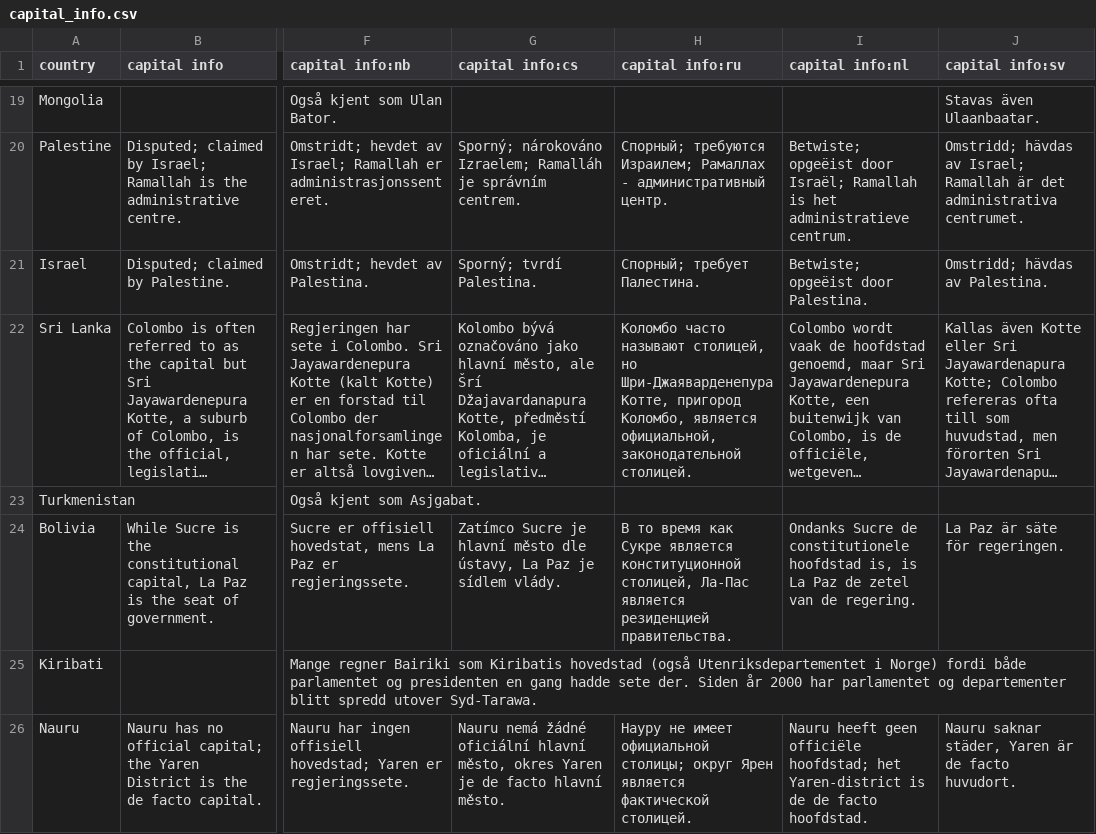
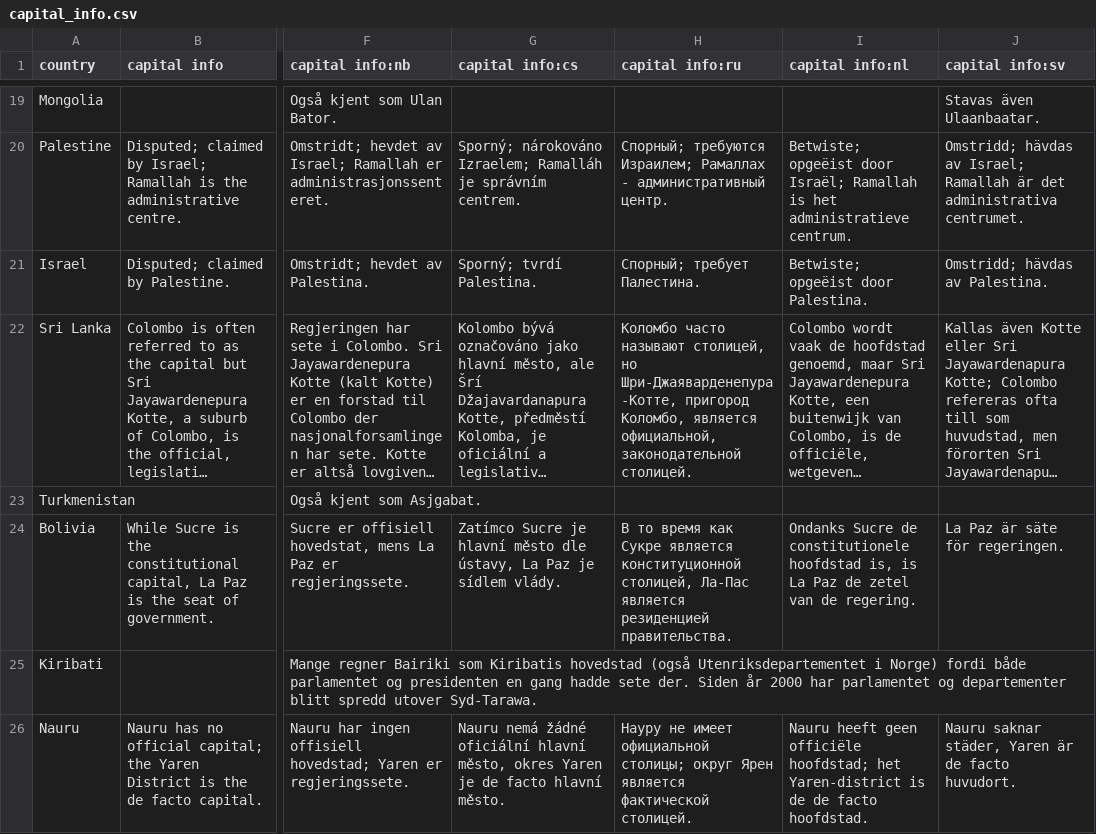
Before and after one commit to anki-geo/ultimate-geography, a CSV file: src/data/capital_info.csv, drawn as a sheet; only a part is shown, gaps mark what is left out; long unchanged cells end in …; the diff names each change by its address in the sheet, - before the commit and + after, or states it on an @@ line.

Commit message:
Update capital_info.csv

```diff
--- a/src/data/capital_info.csv
+++ b/src/data/capital_info.csv
-H22 (capital info:ru): …столицей, но Шри-Джаяварденепура Котте, пригород Коломбо,…
+H22 (capital info:ru): …столицей, но Шри-Джаяварденепура-Котте, пригород Коломбо,…
```
